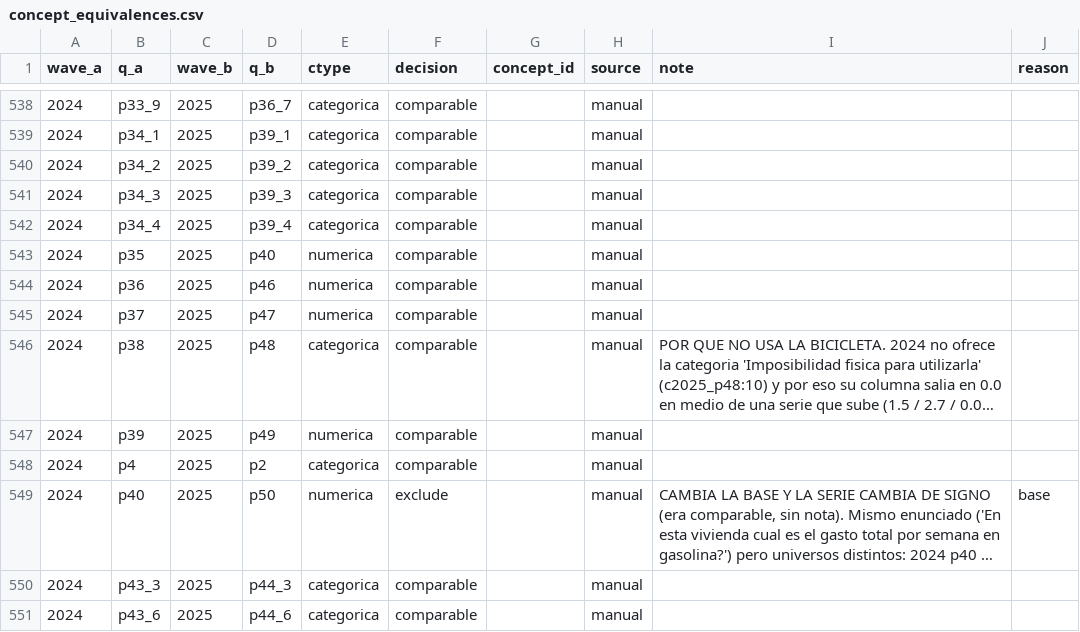
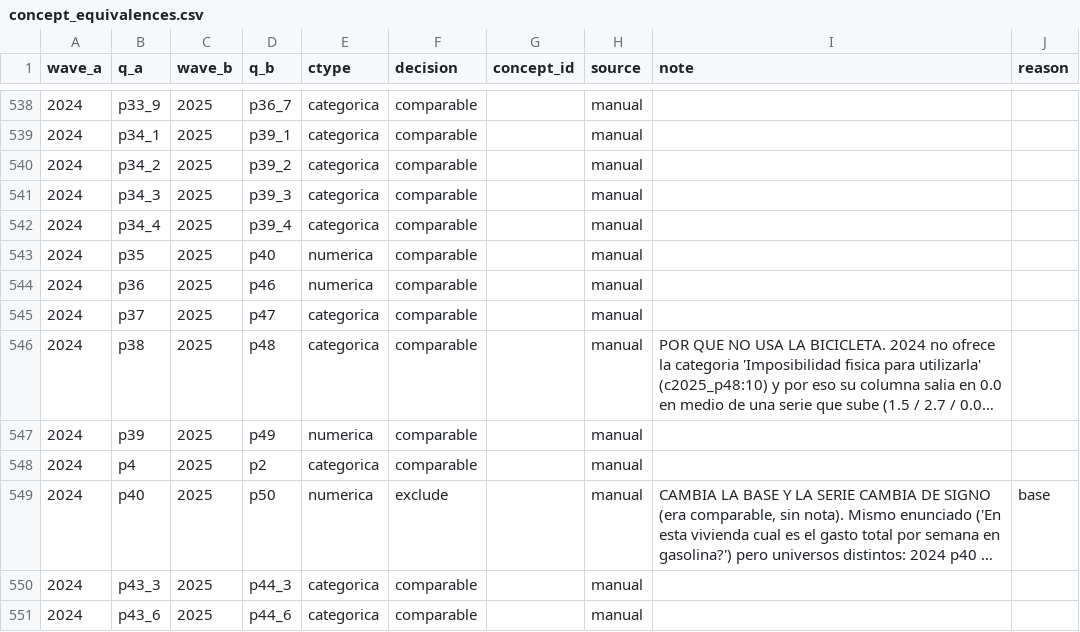
Before and after one commit to EvaluacionInvestigacion-CVNL/consulta-eav, a CSV file: db/concepts/concept_equivalences.csv, drawn as a sheet; only a part is shown, gaps mark what is left out; long unchanged cells end in …; the diff covers the shown part only; the diff names each change by its address in the sheet, - before the commit and + after, or states it on an @@ line.

```diff
--- a/db/concepts/concept_equivalences.csv
+++ b/db/concepts/concept_equivalences.csv
-E545 (ctype): numerica
+E545 (ctype): categorica
```
Also changed, not shown: 6 edited cells elsewhere in this file, 1 other file.
